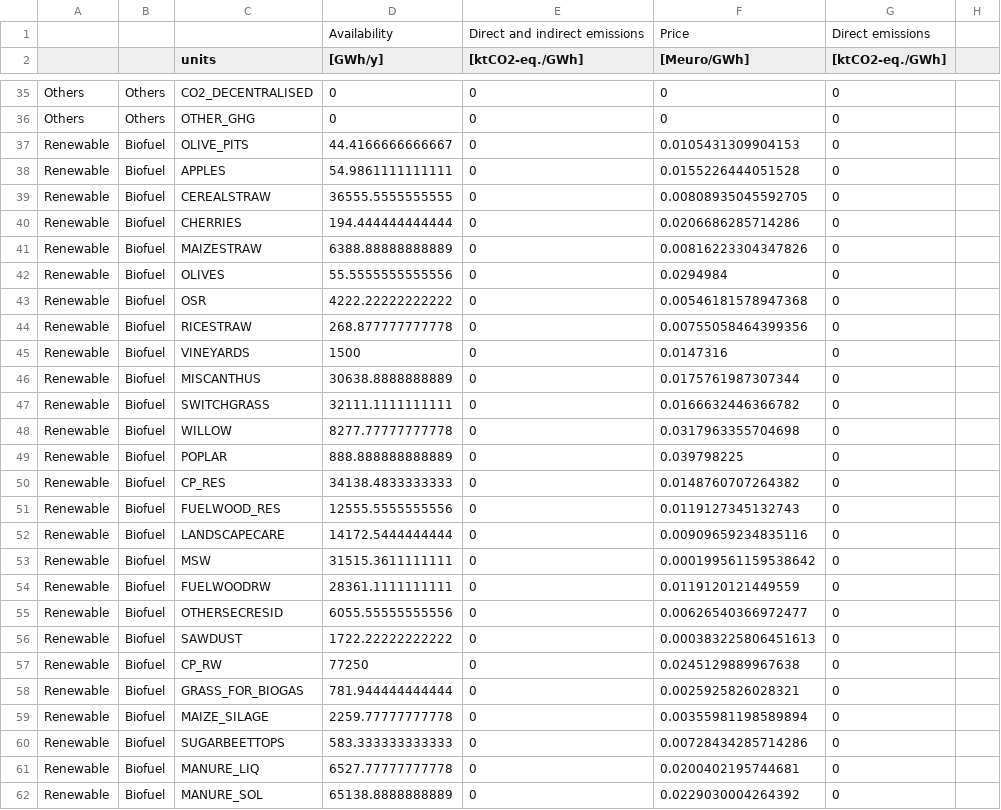
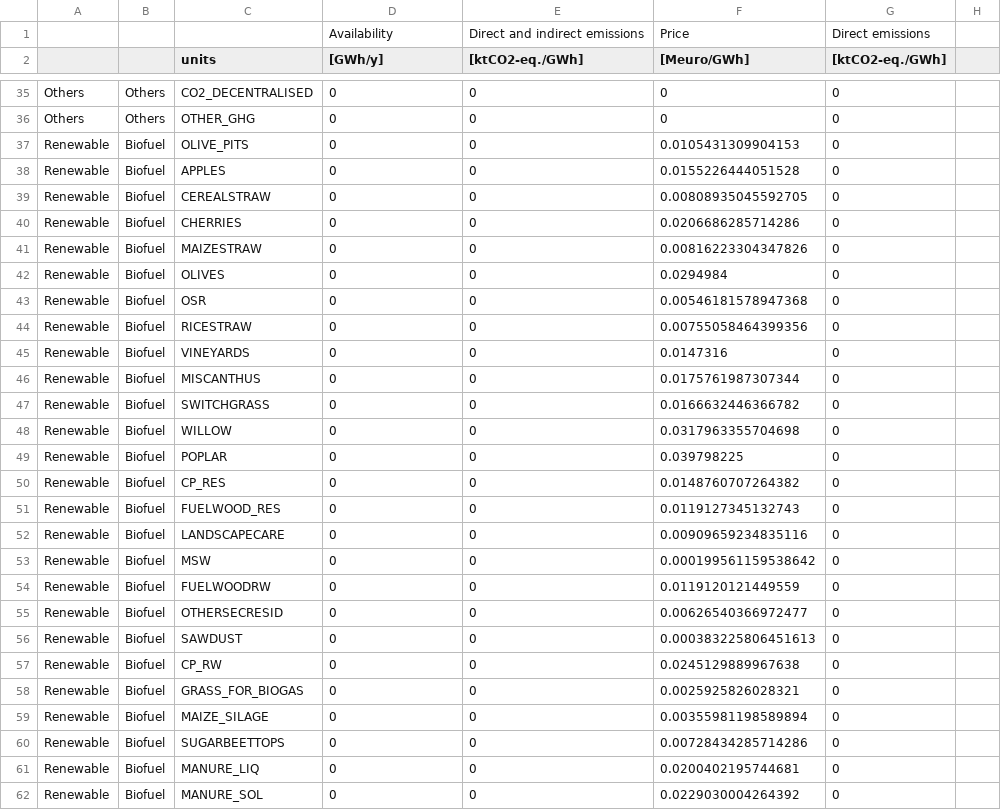
Before and after one commit to EtiennedeChambostCEA/EnergyScopeFR_Biomass_supply_curves, a CSV file: data/Resources.csv, drawn as a sheet; only a part is shown, gaps mark what is left out; the diff covers the shown part only.

```diff
--- a/data/Resources.csv
+++ b/data/Resources.csv
@@ -36,27 +36,27 @@ Others;Others;CO2_DECENTRALISED;0;0;0;0;
 Others;Others;OTHER_GHG;0;0;0;0;
-Renewable;Biofuel;OLIVE_PITS;44.4166666666667;0;0.0105431309904153;0;
-Renewable;Biofuel;APPLES;54.9861111111111;0;0.0155226444051528;0;
-Renewable;Biofuel;CEREALSTRAW;36555.5555555555;0;0.00808935045592705;0;
-Renewable;Biofuel;CHERRIES;194.444444444444;0;0.0206686285714286;0;
-Renewable;Biofuel;MAIZESTRAW;6388.88888888889;0;0.00816223304347826;0;
-Renewable;Biofuel;OLIVES;55.5555555555556;0;0.0294984;0;
-Renewable;Biofuel;OSR;4222.22222222222;0;0.00546181578947368;0;
-Renewable;Biofuel;RICESTRAW;268.877777777778;0;0.00755058464399356;0;
-Renewable;Biofuel;VINEYARDS;1500;0;0.0147316;0;
-Renewable;Biofuel;MISCANTHUS;30638.8888888889;0;0.0175761987307344;0;
-Renewable;Biofuel;SWITCHGRASS;32111.1111111111;0;0.0166632446366782;0;
-Renewable;Biofuel;WILLOW;8277.77777777778;0;0.0317963355704698;0;
-Renewable;Biofuel;POPLAR;888.888888888889;0;0.039798225;0;
-Renewable;Biofuel;CP_RES;34138.4833333333;0;0.0148760707264382;0;
-Renewable;Biofuel;FUELWOOD_RES;12555.5555555556;0;0.0119127345132743;0;
-Renewable;Biofuel;LANDSCAPECARE;14172.5444444444;0;0.00909659234835116;0;
-Renewable;Biofuel;MSW;31515.3611111111;0;0.000199561159538642;0;
-Renewable;Biofuel;FUELWOODRW;28361.1111111111;0;0.0119120121449559;0;
-Renewable;Biofuel;OTHERSECRESID;6055.55555555556;0;0.00626540366972477;0;
-Renewable;Biofuel;SAWDUST;1722.22222222222;0;0.000383225806451613;0;
-Renewable;Biofuel;CP_RW;77250;0;0.0245129889967638;0;
-Renewable;Biofuel;GRASS_FOR_BIOGAS;781.944444444444;0;0.0025925826028321;0;
-Renewable;Biofuel;MAIZE_SILAGE;2259.77777777778;0;0.00355981198589894;0;
-Renewable;Biofuel;SUGARBEETTOPS;583.333333333333;0;0.00728434285714286;0;
-Renewable;Biofuel;MANURE_LIQ;6527.77777777778;0;0.0200402195744681;0;
-Renewable;Biofuel;MANURE_SOL;65138.8888888889;0;0.0229030004264392;0;
+Renewable;Biofuel;OLIVE_PITS;0;0;0.0105431309904153;0;
+Renewable;Biofuel;APPLES;0;0;0.0155226444051528;0;
+Renewable;Biofuel;CEREALSTRAW;0;0;0.00808935045592705;0;
+Renewable;Biofuel;CHERRIES;0;0;0.0206686285714286;0;
+Renewable;Biofuel;MAIZESTRAW;0;0;0.00816223304347826;0;
+Renewable;Biofuel;OLIVES;0;0;0.0294984;0;
+Renewable;Biofuel;OSR;0;0;0.00546181578947368;0;
+Renewable;Biofuel;RICESTRAW;0;0;0.00755058464399356;0;
+Renewable;Biofuel;VINEYARDS;0;0;0.0147316;0;
+Renewable;Biofuel;MISCANTHUS;0;0;0.0175761987307344;0;
+Renewable;Biofuel;SWITCHGRASS;0;0;0.0166632446366782;0;
+Renewable;Biofuel;WILLOW;0;0;0.0317963355704698;0;
+Renewable;Biofuel;POPLAR;0;0;0.039798225;0;
+Renewable;Biofuel;CP_RES;0;0;0.0148760707264382;0;
+Renewable;Biofuel;FUELWOOD_RES;0;0;0.0119127345132743;0;
+Renewable;Biofuel;LANDSCAPECARE;0;0;0.00909659234835116;0;
+Renewable;Biofuel;MSW;0;0;0.000199561159538642;0;
+Renewable;Biofuel;FUELWOODRW;0;0;0.0119120121449559;0;
+Renewable;Biofuel;OTHERSECRESID;0;0;0.00626540366972477;0;
+Renewable;Biofuel;SAWDUST;0;0;0.000383225806451613;0;
+Renewable;Biofuel;CP_RW;0;0;0.0245129889967638;0;
+Renewable;Biofuel;GRASS_FOR_BIOGAS;0;0;0.0025925826028321;0;
+Renewable;Biofuel;MAIZE_SILAGE;0;0;0.00355981198589894;0;
+Renewable;Biofuel;SUGARBEETTOPS;0;0;0.00728434285714286;0;
+Renewable;Biofuel;MANURE_LIQ;0;0;0.0200402195744681;0;
+Renewable;Biofuel;MANURE_SOL;0;0;0.0229030004264392;0;
```
Also changed, not shown: 3 edited cells elsewhere in this file, data/Layers_in_out.csv, data/Technologies.csv, 8 other files.
